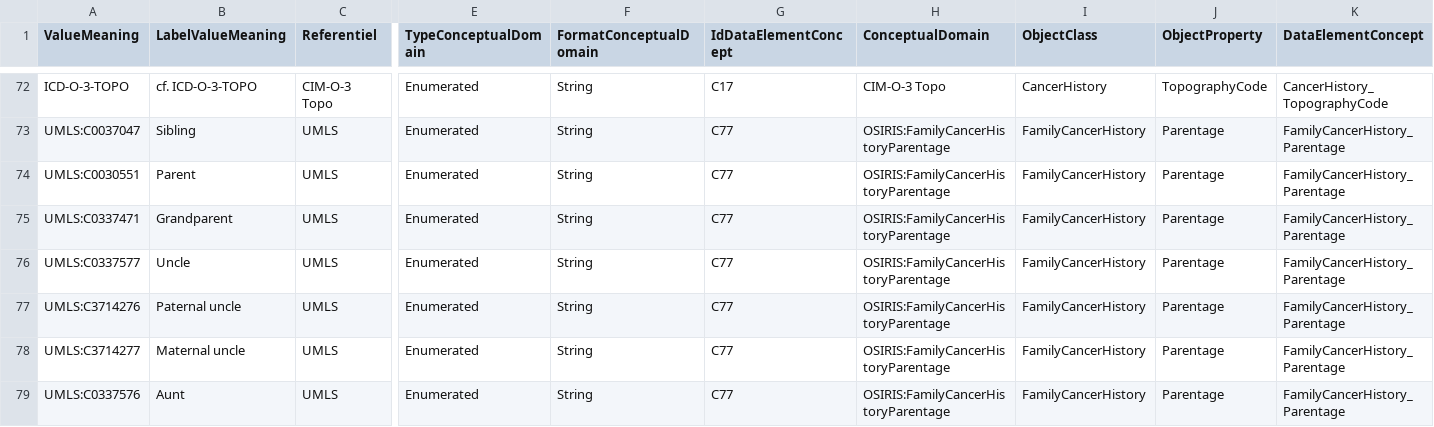
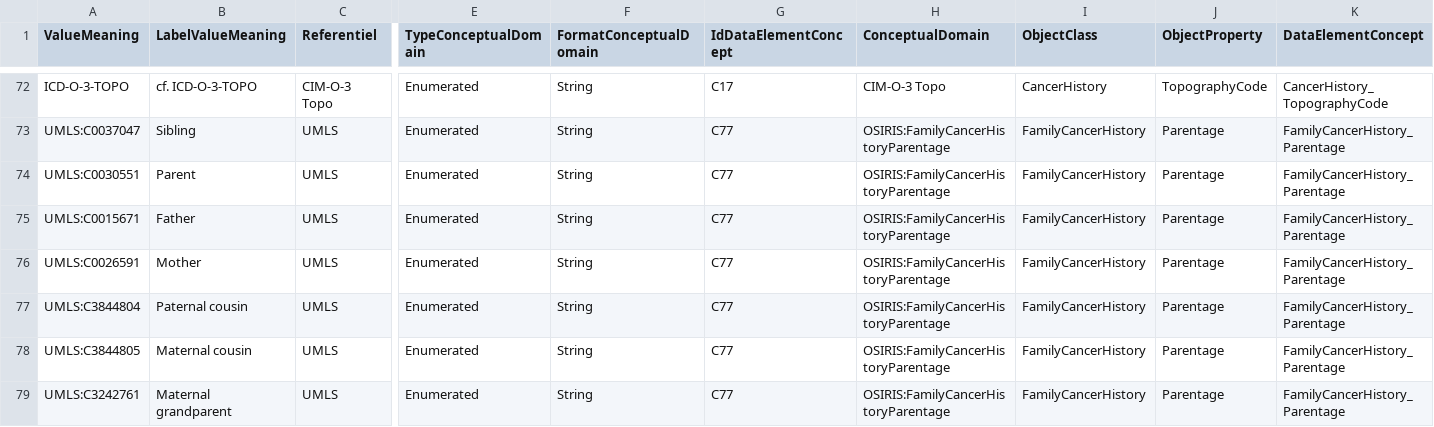
Before and after one commit to tbaudier/OSIRIS, a TSV file: data/ConceptualDomain.tsv, drawn as a sheet; only a part is shown, gaps mark what is left out; the shorter side is filled out with more unchanged rows; rows hold the shown columns only; the diff covers the shown part only; the diff names each change by its address in the sheet, - before the commit and + after, or states it on an @@ line.

Commit message:
update DataElement and ConceptualDomain

```diff
--- a/data/ConceptualDomain.tsv
+++ b/data/ConceptualDomain.tsv
+row 75: UMLS:C0015671 | Father | UMLS | Enumerated | String | C77 | OSIRIS:FamilyCancerHistoryParentage | FamilyCancerHistory | Parentage | FamilyCancerHistory_Parentage
+row 76: UMLS:C0026591 | Mother | UMLS | Enumerated | String | C77 | OSIRIS:FamilyCancerHistoryParentage | FamilyCancerHistory | Parentage | FamilyCancerHistory_Parentage
+row 77: UMLS:C3844804 | Paternal cousin | UMLS | Enumerated | String | C77 | OSIRIS:FamilyCancerHistoryParentage | FamilyCancerHistory | Parentage | FamilyCancerHistory_Parentage
+row 78: UMLS:C3844805 | Maternal cousin | UMLS | Enumerated | String | C77 | OSIRIS:FamilyCancerHistoryParentage | FamilyCancerHistory | Parentage | FamilyCancerHistory_Parentage
+row 79: UMLS:C3242761 | Maternal grandparent | UMLS | Enumerated | String | C77 | OSIRIS:FamilyCancerHistoryParentage | FamilyCancerHistory | Parentage | FamilyCancerHistory_Parentage
```
Also changed, not shown: 5 added rows and 4 edited cells elsewhere in this file, data/DataElementConcept.tsv.
